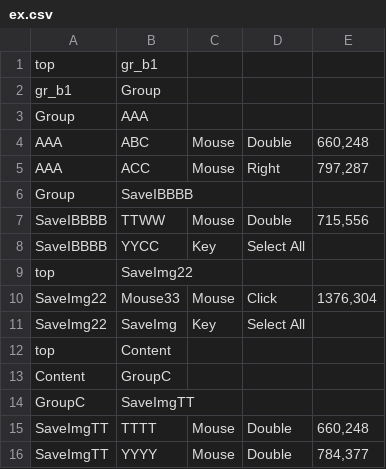
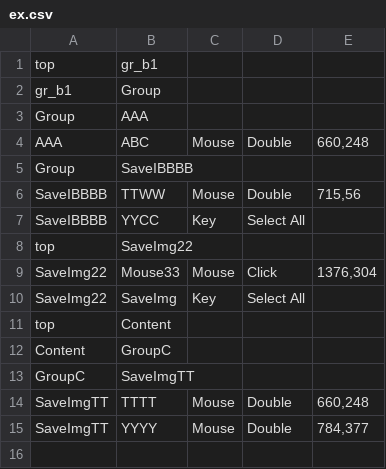
Before and after one commit to aoiupen/Macro_Tree, a CSV file: ex.csv, drawn as a sheet.

```diff
--- a/ex.csv
+++ b/ex.csv
@@ -4,5 +4,4 @@ Group,AAA,,,,
 AAA,ABC,Mouse,Double,"660,248",
-AAA,ACC,Mouse,Right,"797,287",
 Group,SaveIBBBB,,,,
-SaveIBBBB,TTWW,Mouse,Double,"715,556",
+SaveIBBBB,TTWW,Mouse,Double,"715,56",
 SaveIBBBB,YYCC,Key,Select All,,
```
Also changed, not shown: 1 other file.
